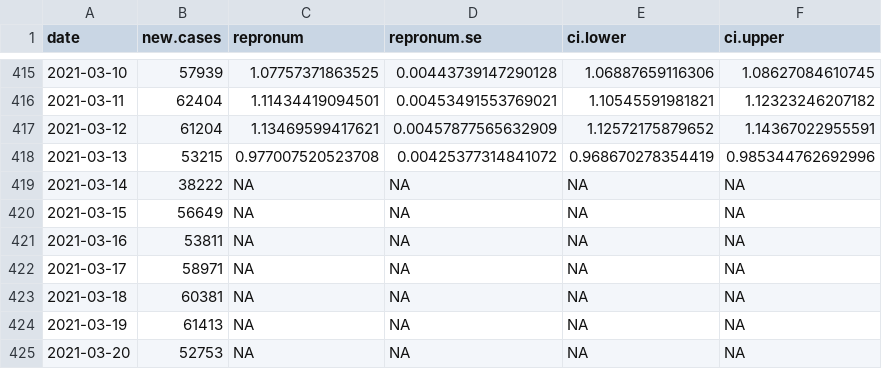
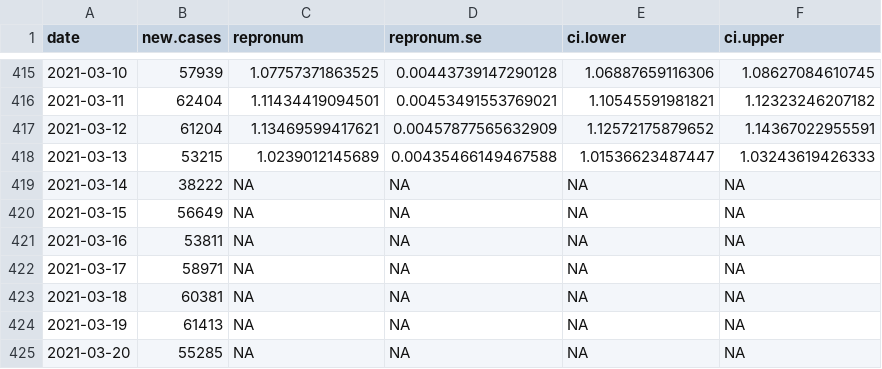
Before and after one commit to Stochastik-TU-Ilmenau/COVID-19, a CSV file: data/estimates/US_JHU_R.csv, drawn as a sheet; only a part is shown, gaps mark what is left out.

```diff
--- a/data/estimates/US_JHU_R.csv
+++ b/data/estimates/US_JHU_R.csv
@@ -417,3 +417,3 @@
 2021-03-12,61204,1.13469599417621,0.00457877565632909,1.12572175879652,1.14367022955591
-2021-03-13,53215,0.977007520523708,0.00425377314841072,0.968670278354419,0.985344762692996
+2021-03-13,53215,1.0239012145689,0.00435466149467588,1.01536623487447,1.03243619426333
 2021-03-14,38222,NA,NA,NA,NA
@@ -424,2 +424,2 @@
 2021-03-19,61413,NA,NA,NA,NA
-2021-03-20,52753,NA,NA,NA,NA
+2021-03-20,55285,NA,NA,NA,NA
```
Also changed, not shown: data/estimates/World_JHU_R.csv, 3 other files.
